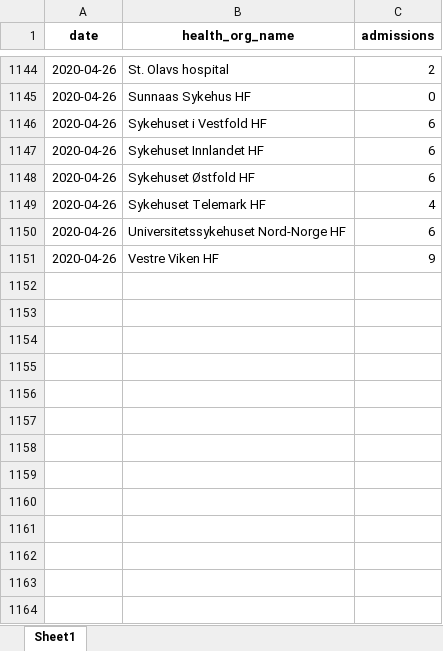
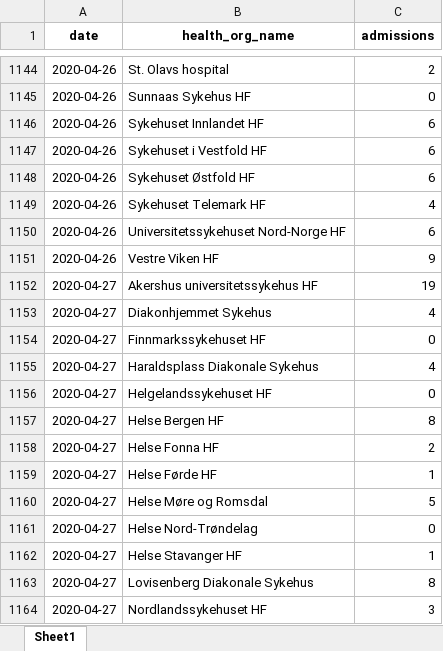
Before and after one commit to thohan88/covid19-nor-data, an Excel workbook: data/02_admissions/admissions.xlsx, sheet Sheet1, drawn as a sheet; only a part is shown, gaps mark what is left out; values as stored, in another font and other column widths than the file's, no borders; the diff covers the shown part only; the diff names each change by its address in the sheet, - before the commit and + after, or states it on an @@ line.

Commit message:
Data update

```diff
--- a/data/02_admissions/admissions.xlsx (sheet Sheet1)
+++ b/data/02_admissions/admissions.xlsx (sheet Sheet1)
@@ row 1147 moved to row 1146: 2020-04-26 @@
+row 1152: 2020-04-27 | Akershus universitetssykehus HF | 19
+row 1153: 2020-04-27 | Diakonhjemmet Sykehus | 4
+row 1154: 2020-04-27 | Finnmarkssykehuset HF | 0
+row 1155: 2020-04-27 | Haraldsplass Diakonale Sykehus | 4
+row 1156: 2020-04-27 | Helgelandssykehuset HF | 0
+row 1157: 2020-04-27 | Helse Bergen HF | 8
+row 1158: 2020-04-27 | Helse Fonna HF | 2
+row 1159: 2020-04-27 | Helse Førde HF | 1
+row 1160: 2020-04-27 | Helse Møre og Romsdal | 5
+row 1161: 2020-04-27 | Helse Nord-Trøndelag | 0
+row 1162: 2020-04-27 | Helse Stavanger HF | 1
+row 1163: 2020-04-27 | Lovisenberg Diakonale Sykehus | 8
+row 1164: 2020-04-27 | Nordlandssykehuset HF | 3
```
Also changed, not shown: 10 added rows and 49 moved rows elsewhere in this sheet, data/01_infected/msis/municipality.xlsx, data/01_infected/msis/municipality_and_district.xlsx, 15 other files.
